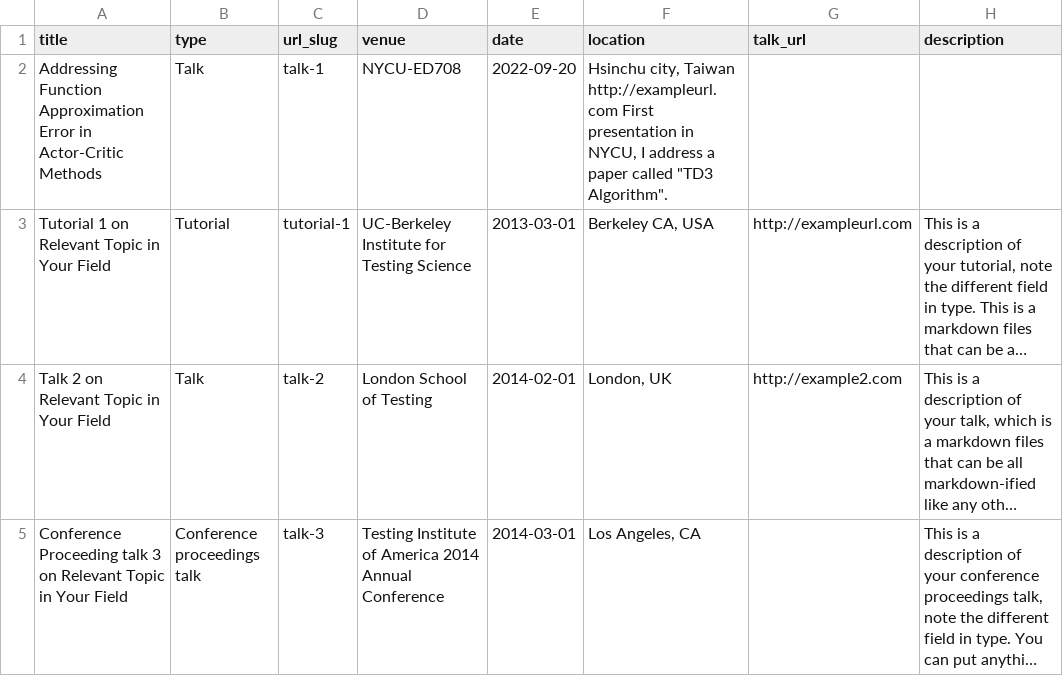
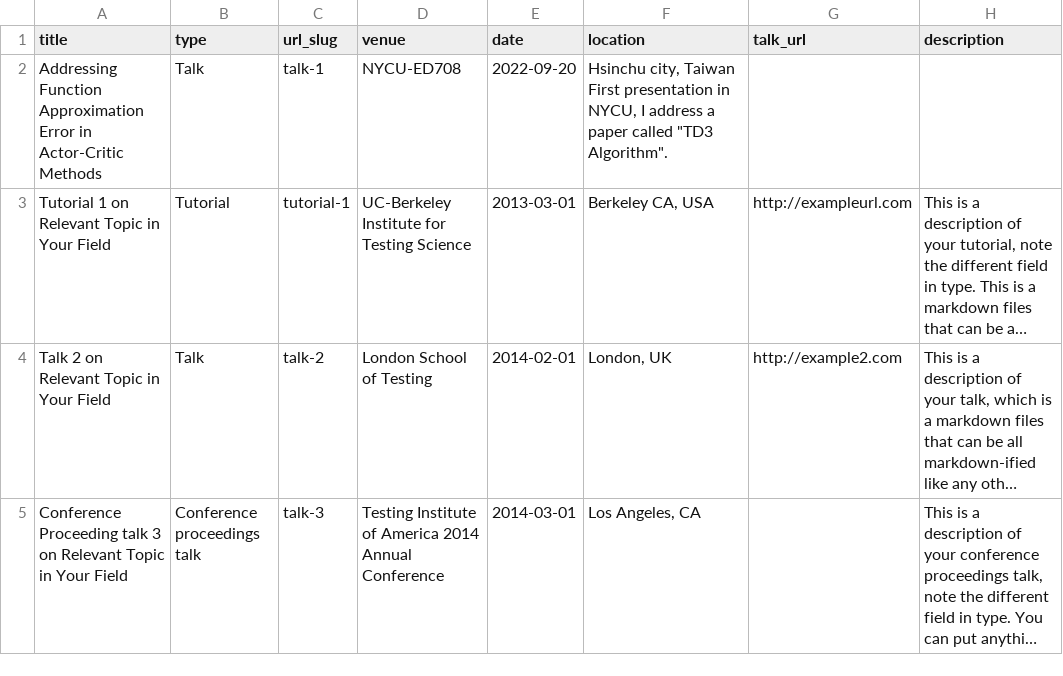
Before and after one commit to jacksonchen1998/jacksonchen1998.github.io, a TSV file: markdown_generator/talks.tsv, drawn as a sheet; long unchanged cells end in …; the diff names each change by its address in the sheet, - before the commit and + after, or states it on an @@ line.

Commit message:
update talks tsv file

```diff
--- a/markdown_generator/talks.tsv
+++ b/markdown_generator/talks.tsv
-F2 (location): …city, Taiwan http://exampleurl.com First presentation…
+F2 (location): …city, Taiwan First presentation…
```
Also changed, not shown: 1 other file.
